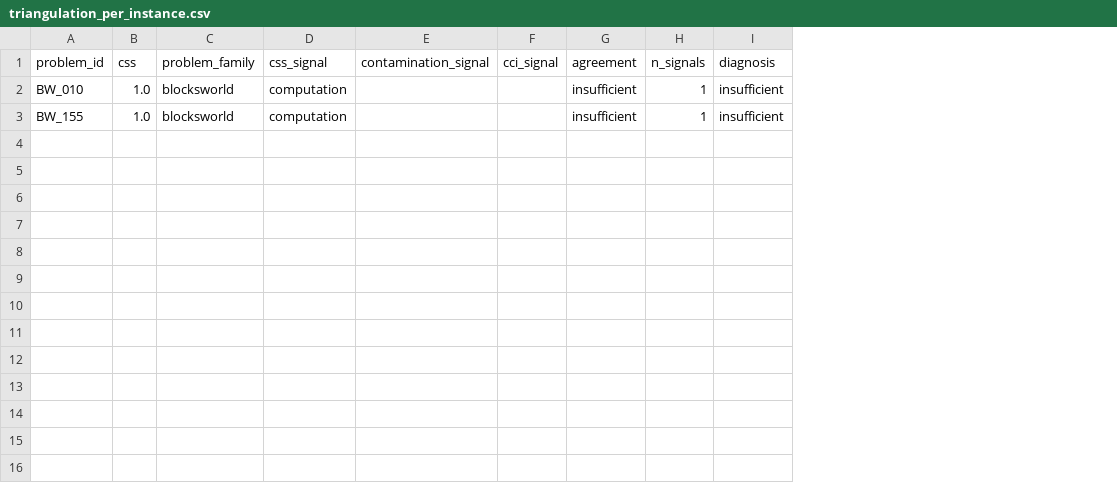
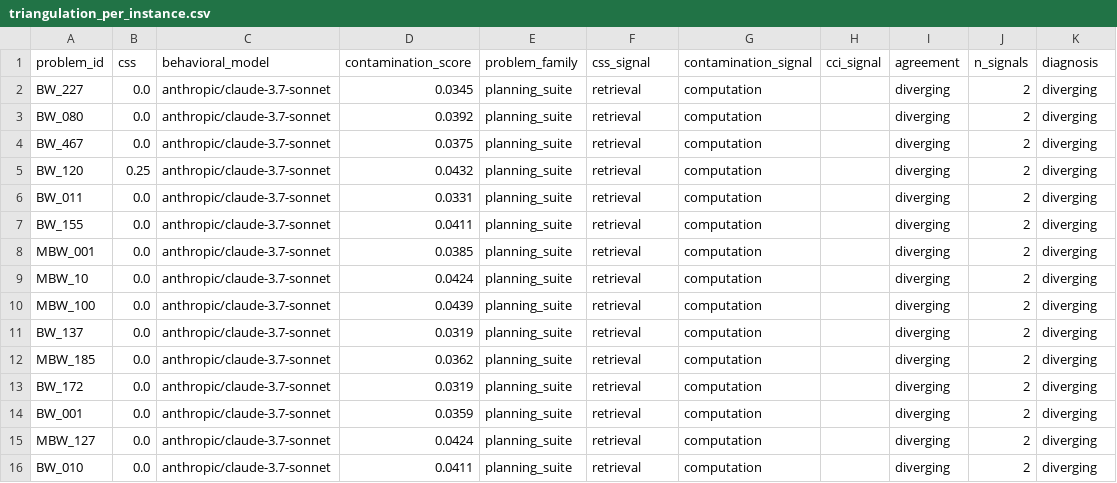
Before and after one commit to Adya6714/retrieval-vs-computation, a CSV file: results/triangulation_per_instance.csv, drawn as a sheet; removed rows and columns are numbered as before the commit, all else as after; the diff names each change by its address in the sheet, - before the commit and + after, or states it on an @@ line.

```diff
--- a/results/triangulation_per_instance.csv
+++ b/results/triangulation_per_instance.csv
+column C (behavioral_model), row 7: anthropic/claude-3.7-sonnet
+column D (contamination_score), row 7: 0.0411
-row 2: BW_010 | 1.0 | blocksworld | computation |  |  | insufficient | 1 | insufficient
+row 2: BW_227 | 0.0 | anthropic/claude-3.7-sonnet | 0.0345 | planning_suite | retrieval | computation |  | diverging | 2 | diverging
+row 3: BW_080 | 0.0 | anthropic/claude-3.7-sonnet | 0.0392 | planning_suite | retrieval | computation |  | diverging | 2 | diverging
+row 4: BW_467 | 0.0 | anthropic/claude-3.7-sonnet | 0.0375 | planning_suite | retrieval | computation |  | diverging | 2 | diverging
+row 5: BW_120 | 0.25 | anthropic/claude-3.7-sonnet | 0.0432 | planning_suite | retrieval | computation |  | diverging | 2 | diverging
+row 6: BW_011 | 0.0 | anthropic/claude-3.7-sonnet | 0.0331 | planning_suite | retrieval | computation |  | diverging | 2 | diverging
-B7 (css): 1.0
+B7 (css): 0.0
-E7 (problem_family): blocksworld
+E7 (problem_family): planning_suite
-F7 (css_signal): computation
+F7 (css_signal): retrieval
-G7 (contamination_signal): (empty)
+G7 (contamination_signal): computation
-I7 (agreement): insufficient
+I7 (agreement): diverging
-J7 (n_signals): 1
+J7 (n_signals): 2
-K7 (diagnosis): insufficient
+K7 (diagnosis): diverging
+row 8: MBW_001 | 0.0 | anthropic/claude-3.7-sonnet | 0.0385 | planning_suite | retrieval | computation |  | diverging | 2 | diverging
+row 9: MBW_10 | 0.0 | anthropic/claude-3.7-sonnet | 0.0424 | planning_suite | retrieval | computation |  | diverging | 2 | diverging
+row 10: MBW_100 | 0.0 | anthropic/claude-3.7-sonnet | 0.0439 | planning_suite | retrieval | computation |  | diverging | 2 | diverging
+row 11: BW_137 | 0.0 | anthropic/claude-3.7-sonnet | 0.0319 | planning_suite | retrieval | computation |  | diverging | 2 | diverging
+row 12: MBW_185 | 0.0 | anthropic/claude-3.7-sonnet | 0.0362 | planning_suite | retrieval | computation |  | diverging | 2 | diverging
+row 13: BW_172 | 0.0 | anthropic/claude-3.7-sonnet | 0.0319 | planning_suite | retrieval | computation |  | diverging | 2 | diverging
+row 14: BW_001 | 0.0 | anthropic/claude-3.7-sonnet | 0.0359 | planning_suite | retrieval | computation |  | diverging | 2 | diverging
+row 15: MBW_127 | 0.0 | anthropic/claude-3.7-sonnet | 0.0424 | planning_suite | retrieval | computation |  | diverging | 2 | diverging
+row 16: BW_010 | 0.0 | anthropic/claude-3.7-sonnet | 0.0411 | planning_suite | retrieval | computation |  | diverging | 2 | diverging
```
Also changed, not shown: 28 other files.
